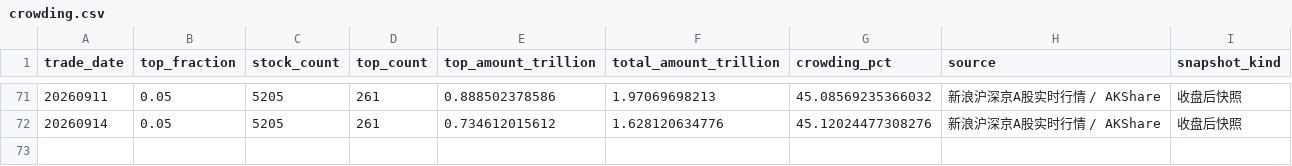
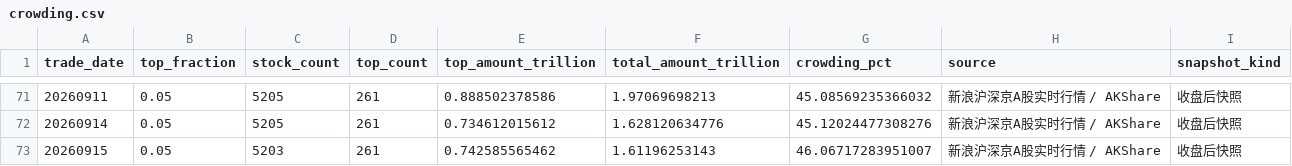
Before and after one commit to littlepeachh/macroscope-dashboard-v9, a CSV file: data/crowding.csv, drawn as a sheet; only a part is shown, gaps mark what is left out.

```diff
--- a/data/crowding.csv
+++ b/data/crowding.csv
@@ -72 +72,2 @@
 20260914,0.05,5205,261,0.734612015612,1.628120634776,45.12024477308276,新浪沪深京A股实时行情 / AKShare,收盘后快照
+20260915,0.05,5203,261,0.742585565462,1.61196253143,46.06717283951007,新浪沪深京A股实时行情 / AKShare,收盘后快照
```
Also changed, not shown: data/breadth.csv, data/deviation.csv, 6 other files.
